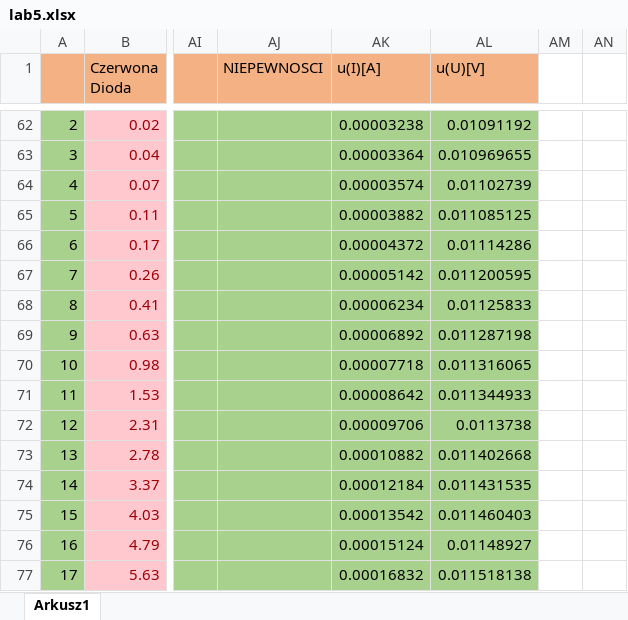
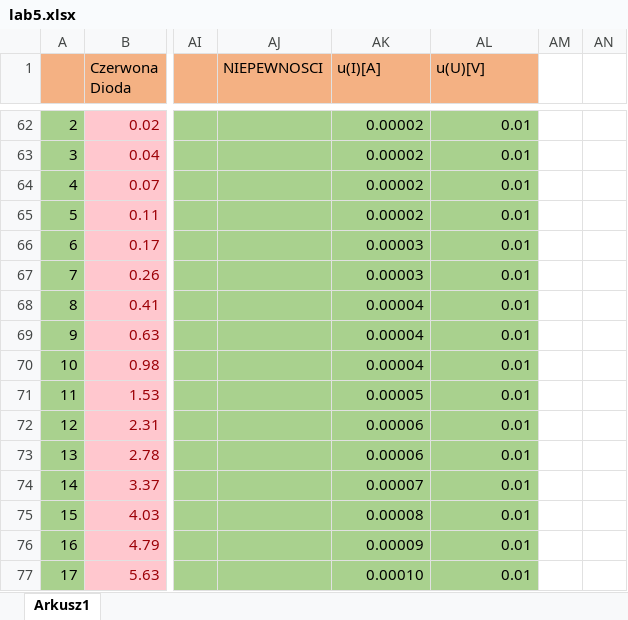
Before and after one commit to John15321/FIZ31, an Excel workbook: Spraw5/lab5.xlsx, sheet Arkusz1, drawn as a sheet; only a part is shown, gaps mark what is left out; values as stored, in another font and other column widths than the file's, no borders; charts and pictures not drawn; the diff covers the shown part only; the diff names each change by its address in the sheet, - before the commit and + after, or states it on an @@ line.

```diff
--- a/Spraw5/lab5.xlsx (sheet Arkusz1)
+++ b/Spraw5/lab5.xlsx (sheet Arkusz1)
-AK62 (u(I)[A]): 0.00003238
+AK62 (u(I)[A]): 0.00002
-AL62 (u(U)[V]): 0.01091192
+AL62 (u(U)[V]): 0.01
-AK63 (u(I)[A]): 0.00003364
+AK63 (u(I)[A]): 0.00002
-AL63 (u(U)[V]): 0.010969655
+AL63 (u(U)[V]): 0.01
-AK64 (u(I)[A]): 0.00003574
+AK64 (u(I)[A]): 0.00002
-AL64 (u(U)[V]): 0.01102739
+AL64 (u(U)[V]): 0.01
-AK65 (u(I)[A]): 0.00003882
+AK65 (u(I)[A]): 0.00002
-AL65 (u(U)[V]): 0.011085125
+AL65 (u(U)[V]): 0.01
-AK66 (u(I)[A]): 0.00004372
+AK66 (u(I)[A]): 0.00003
-AL66 (u(U)[V]): 0.01114286
+AL66 (u(U)[V]): 0.01
-AK67 (u(I)[A]): 0.00005142
+AK67 (u(I)[A]): 0.00003
-AL67 (u(U)[V]): 0.011200595
+AL67 (u(U)[V]): 0.01
-AK68 (u(I)[A]): 0.00006234
+AK68 (u(I)[A]): 0.00004
-AL68 (u(U)[V]): 0.01125833
+AL68 (u(U)[V]): 0.01
-AK69 (u(I)[A]): 0.00006892
+AK69 (u(I)[A]): 0.00004
-AL69 (u(U)[V]): 0.011287198
+AL69 (u(U)[V]): 0.01
-AK70 (u(I)[A]): 0.00007718
+AK70 (u(I)[A]): 0.00004
-AL70 (u(U)[V]): 0.011316065
+AL70 (u(U)[V]): 0.01
-AK71 (u(I)[A]): 0.00008642
+AK71 (u(I)[A]): 0.00005
-AL71 (u(U)[V]): 0.011344933
+AL71 (u(U)[V]): 0.01
-AK72 (u(I)[A]): 0.00009706
+AK72 (u(I)[A]): 0.00006
-AL72 (u(U)[V]): 0.0113738
+AL72 (u(U)[V]): 0.01
-AK73 (u(I)[A]): 0.00010882
+AK73 (u(I)[A]): 0.00006
-AL73 (u(U)[V]): 0.011402668
+AL73 (u(U)[V]): 0.01
-AK74 (u(I)[A]): 0.00012184
+AK74 (u(I)[A]): 0.00007
-AL74 (u(U)[V]): 0.011431535
+AL74 (u(U)[V]): 0.01
-AK75 (u(I)[A]): 0.00013542
+AK75 (u(I)[A]): 0.00008
-AL75 (u(U)[V]): 0.011460403
+AL75 (u(U)[V]): 0.01
-AK76 (u(I)[A]): 0.00015124
+AK76 (u(I)[A]): 0.00009
-AL76 (u(U)[V]): 0.01148927
+AL76 (u(U)[V]): 0.01
-AK77 (u(I)[A]): 0.00016832
+AK77 (u(I)[A]): 0.00010
-AL77 (u(U)[V]): 0.011518138
+AL77 (u(U)[V]): 0.01
```
Also changed, not shown: 3 added rows, 3 removed rows and 106 edited cells elsewhere in this sheet, charts or pictures, Spraw6/lab6.xlsx, 19 other files.
